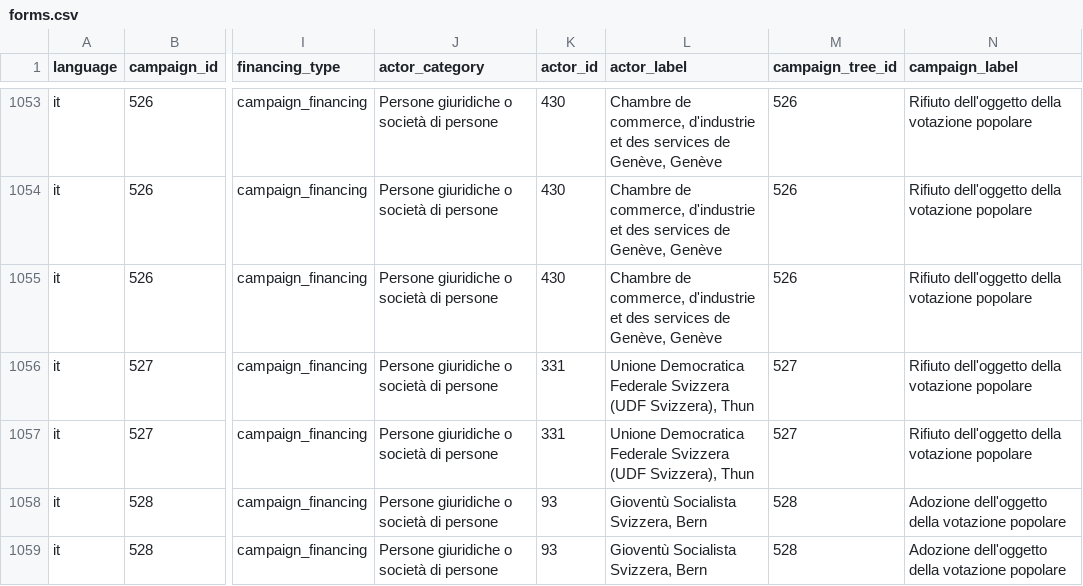
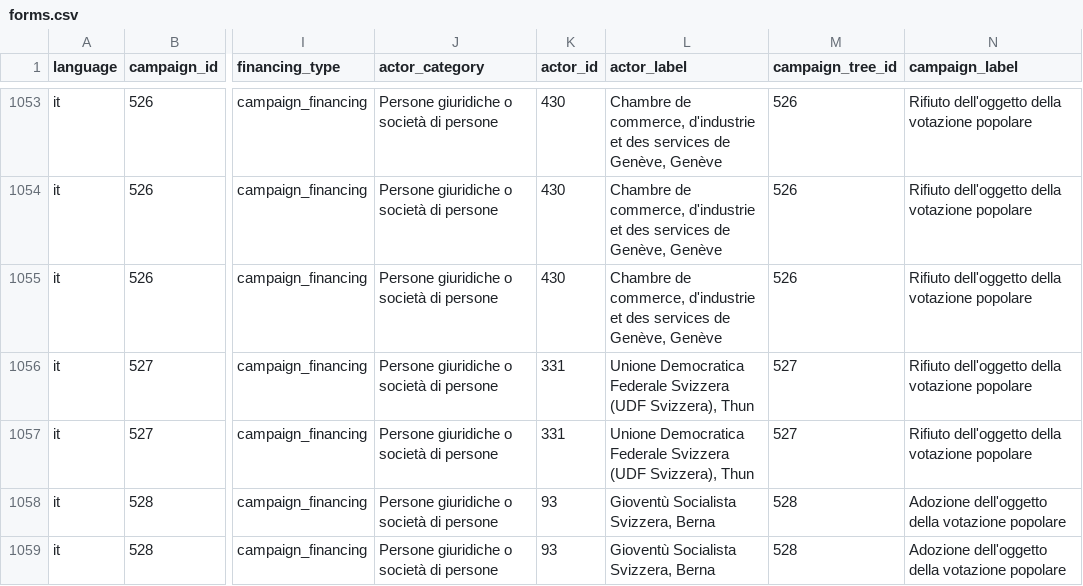
Before and after one commit to lgnbhl/lgnbhl.github.io, a CSV file: swiss-political-financing/data/it/forms/forms.csv, drawn as a sheet; only a part is shown, gaps mark what is left out; the diff covers the shown part only; the diff names each change by its address in the sheet, - before the commit and + after, or states it on an @@ line.

```diff
--- a/swiss-political-financing/data/it/forms/forms.csv
+++ b/swiss-political-financing/data/it/forms/forms.csv
-L1058:L1059 (actor_label): Gioventù Socialista Svizzera, Bern
+L1058:L1059 (actor_label): Gioventù Socialista Svizzera, Berna
```
Also changed, not shown: 1 added row and 4 edited cells elsewhere in this file, swiss-political-financing/data/de/exports/declarations.csv, swiss-political-financing/data/de/forms/forms.csv, 26 other files.
